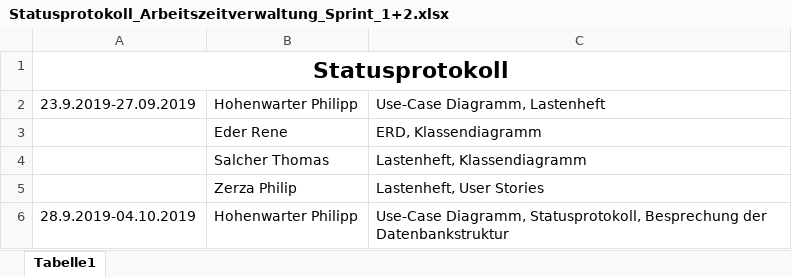
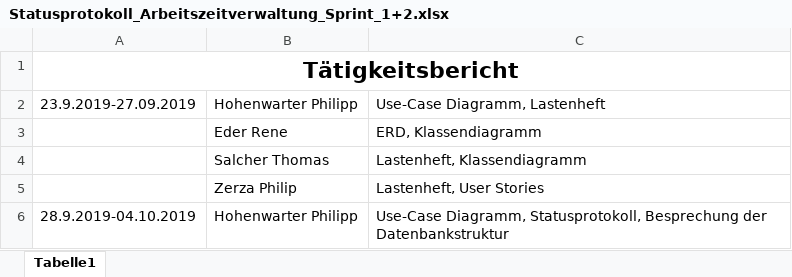
Before and after one commit to EderRene/Arbeitszeitverwaltung_Sportcamp_Salcher, an Excel workbook: Protokolle/Statusprotokoll_Arbeitszeitverwaltung_Sprint_1+2.xlsx, sheet Tabelle1, drawn as a sheet; only a part is shown; values as stored, in another font and other column widths than the file's, no borders; the diff names each change by its address in the sheet, - before the commit and + after, or states it on an @@ line.

```diff
--- a/Protokolle/Statusprotokoll_Arbeitszeitverwaltung_Sprint_1+2.xlsx (sheet Tabelle1)
+++ b/Protokolle/Statusprotokoll_Arbeitszeitverwaltung_Sprint_1+2.xlsx (sheet Tabelle1)
-A1: Statusprotokoll
+A1: Tätigkeitsbericht
```
Also changed, not shown: 1 other file.
